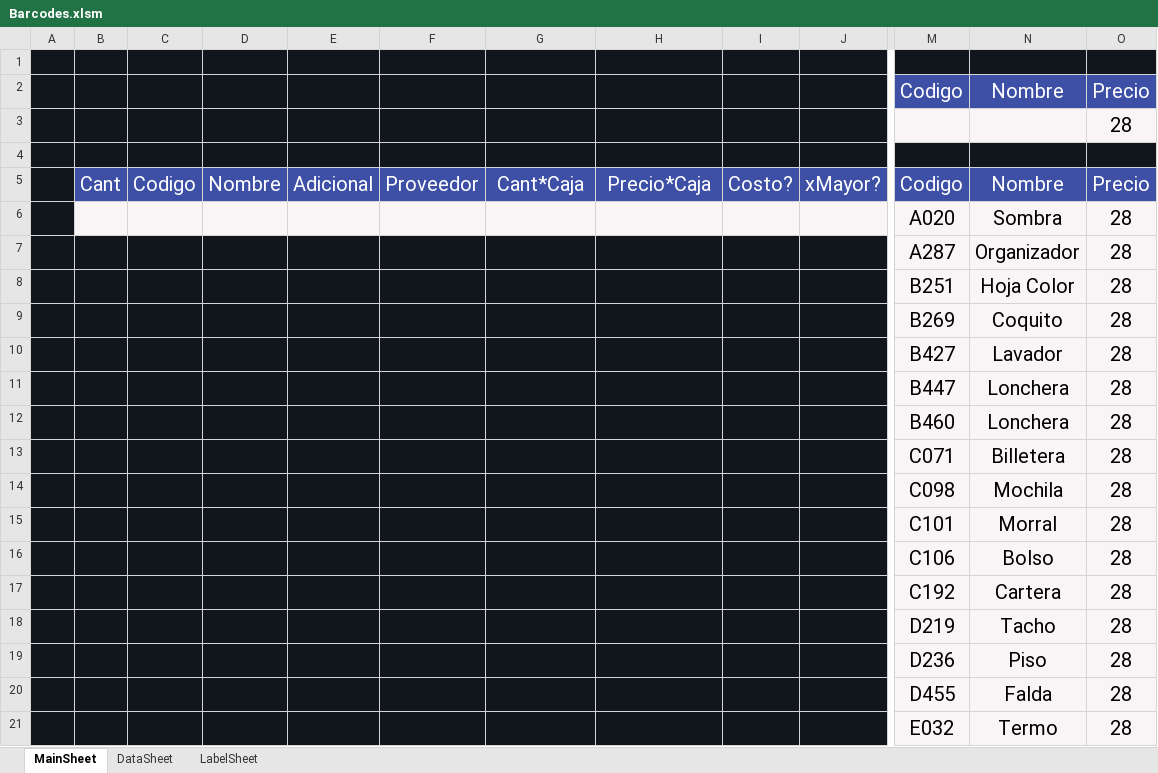
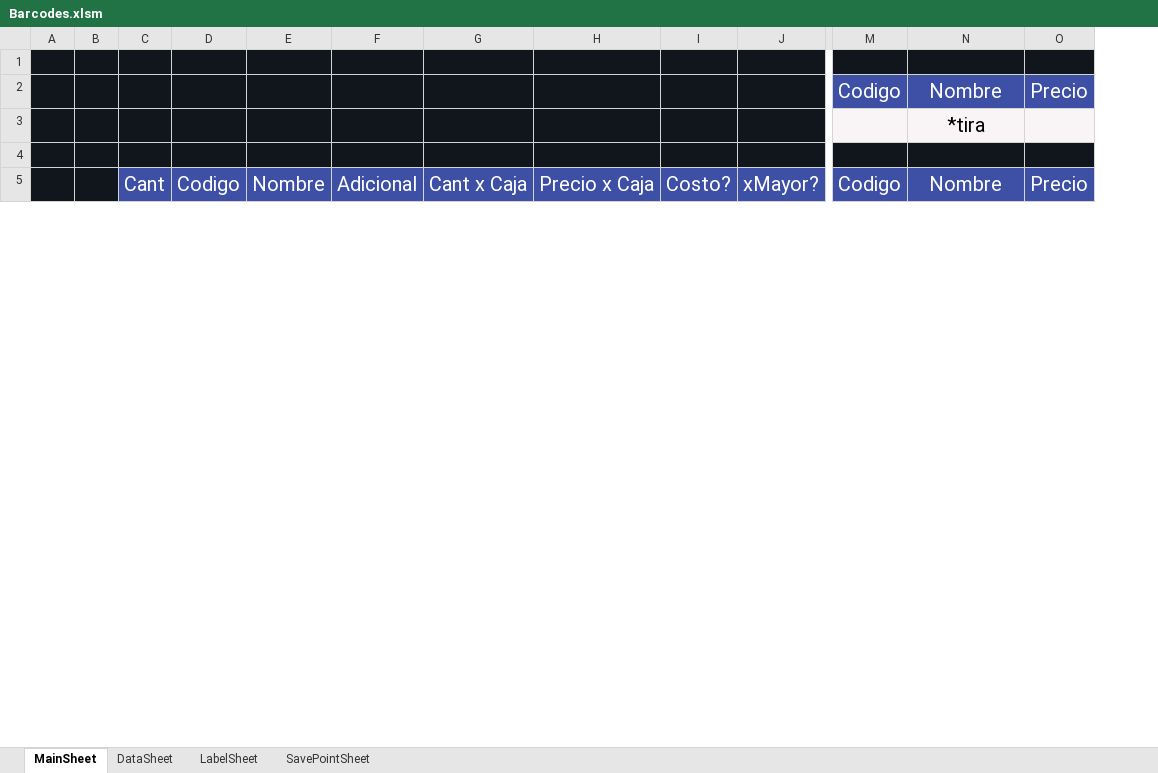
Before and after one commit to ivanquino1000/barcodeUtils, an Excel workbook: Src/Barcodes.xlsm, sheet MainSheet, drawn as a sheet; only a part is shown, gaps mark what is left out; values as stored, in another font and other column widths than the file's, no borders; charts and pictures not drawn; removed rows and columns are numbered as before the commit, all else as after; rows hold the shown columns only; the diff covers the shown part only; the diff names each change by its address in the sheet, - before the commit and + after, or states it on an @@ line.

```diff
--- a/Src/Barcodes.xlsm (sheet MainSheet)
+++ b/Src/Barcodes.xlsm (sheet MainSheet)
@@ sheet tab unhidden: SavePointSheet @@
+column B, empty
-column F, row 5: Proveedor
-row 3:  |  |  |  |  |  |  |  |  |  |  |  | 28
+row 3:  |  |  |  |  |  |  |  |  |  |  | *tira
-G5: Cant*Caja
+G5: Cant x Caja
-H5: Precio*Caja
+H5: Precio x Caja
-row 6:  |  |  |  |  |  |  |  |  |  | A020 | Sombra | 28
-row 7:  |  |  |  |  |  |  |  |  |  | A287 | Organizador | 28
-row 8:  |  |  |  |  |  |  |  |  |  | B251 | Hoja Color | 28
-row 9:  |  |  |  |  |  |  |  |  |  | B269 | Coquito | 28
-row 10:  |  |  |  |  |  |  |  |  |  | B427 | Lavador | 28
-row 11:  |  |  |  |  |  |  |  |  |  | B447 | Lonchera | 28
-row 12:  |  |  |  |  |  |  |  |  |  | B460 | Lonchera | 28
-row 13:  |  |  |  |  |  |  |  |  |  | C071 | Billetera | 28
-row 14:  |  |  |  |  |  |  |  |  |  | C098 | Mochila | 28
-row 15:  |  |  |  |  |  |  |  |  |  | C101 | Morral | 28
-row 16:  |  |  |  |  |  |  |  |  |  | C106 | Bolso | 28
-row 17:  |  |  |  |  |  |  |  |  |  | C192 | Cartera | 28
-row 18:  |  |  |  |  |  |  |  |  |  | D219 | Tacho | 28
-row 19:  |  |  |  |  |  |  |  |  |  | D236 | Piso | 28
-row 20:  |  |  |  |  |  |  |  |  |  | D455 | Falda | 28
-row 21:  |  |  |  |  |  |  |  |  |  | E032 | Termo | 28
```
Also changed, not shown: 6 added rows and 39 removed rows elsewhere in this sheet, sheet DataSheet, sheet LabelSheet, charts or pictures, SessionBackup/LastSessionItems.xlsx, config/items.xlsx, 3 other files.
